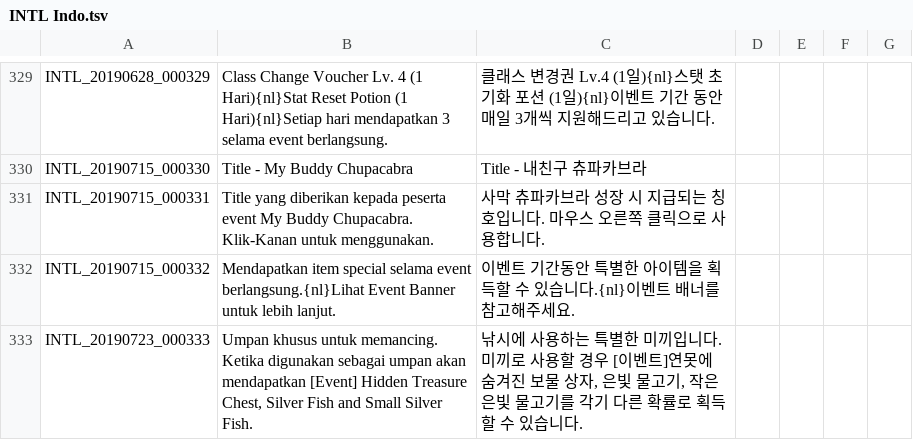
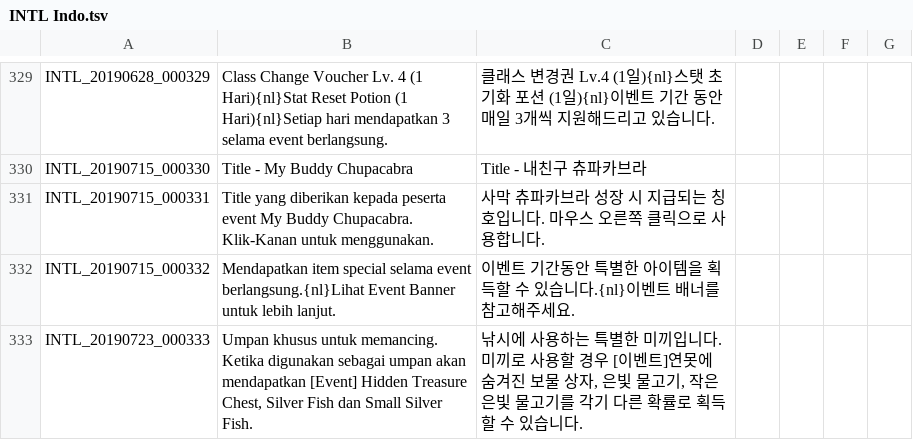
Before and after one commit to Treeofsavior/IndonesianTranslation, a TSV file: INTL Indo.tsv, drawn as a sheet; only a part is shown, gaps mark what is left out.

Commit message:
INTL Indo Update.tsv
fix spell from korean language

```diff
--- a/INTL Indo.tsv
+++ b/INTL Indo.tsv
@@ -332,2 +332,2 @@ INTL_20190715_000331	Title yang diberikan kepada peserta event My Buddy Chupacab
 INTL_20190715_000332	Mendapatkan item special selama event berlangsung.{nl}Lihat Event Banner untuk lebih lanjut.	이벤트 기간동안 특별한 아이템을 획득할 수 있습니다.{nl}이벤트 배너를 참고해주세요.
-INTL_20190723_000333	Umpan khusus untuk memancing. Ketika digunakan sebagai umpan akan mendapatkan [Event] Hidden Treasure Chest, Silver Fish and Small Silver Fish.	낚시에 사용하는 특별한 미끼입니다. 미끼로 사용할 경우 [이벤트]연못에 숨겨진 보물 상자, 은빛 물고기, 작은 은빛 물고기를 각기 다른 확률로 획득 할 수 있습니다.
+INTL_20190723_000333	Umpan khusus untuk memancing. Ketika digunakan sebagai umpan akan mendapatkan [Event] Hidden Treasure Chest, Silver Fish dan Small Silver Fish.	낚시에 사용하는 특별한 미끼입니다. 미끼로 사용할 경우 [이벤트]연못에 숨겨진 보물 상자, 은빛 물고기, 작은 은빛 물고기를 각기 다른 확률로 획득 할 수 있습니다.
```
